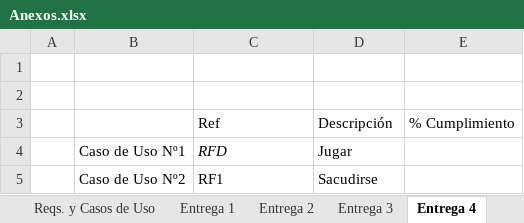
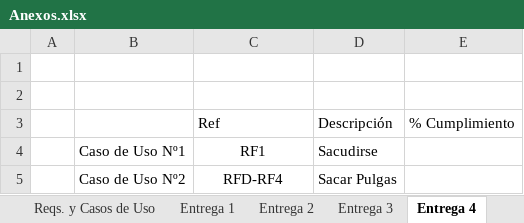
Before and after one commit to igofrias/feriaSW, an Excel workbook: PlanDeProyecto/Anexos.xlsx, sheet Entrega 4, drawn as a sheet; values as stored, in another font and other column widths than the file's, no borders; removed rows and columns are numbered as before the commit, all else as after; the diff names each change by its address in the sheet, - before the commit and + after, or states it on an @@ line.

Commit message:
casos de uso actualizados

```diff
--- a/PlanDeProyecto/Anexos.xlsx (sheet Entrega 4)
+++ b/PlanDeProyecto/Anexos.xlsx (sheet Entrega 4)
-row 4:  | Caso de Uso Nº1 | RFD | Jugar
-B4: Caso de Uso Nº2
+B4: Caso de Uso Nº1
-C4 alignment: left
+C4 alignment: center
+row 5:  | Caso de Uso Nº2 | RFD-RF4 | Sacar Pulgas
```
Also changed, not shown: sheet Reqs. y Casos de Uso, sheet Entrega 3, sheet Entrega 1, sheet Entrega 2.
